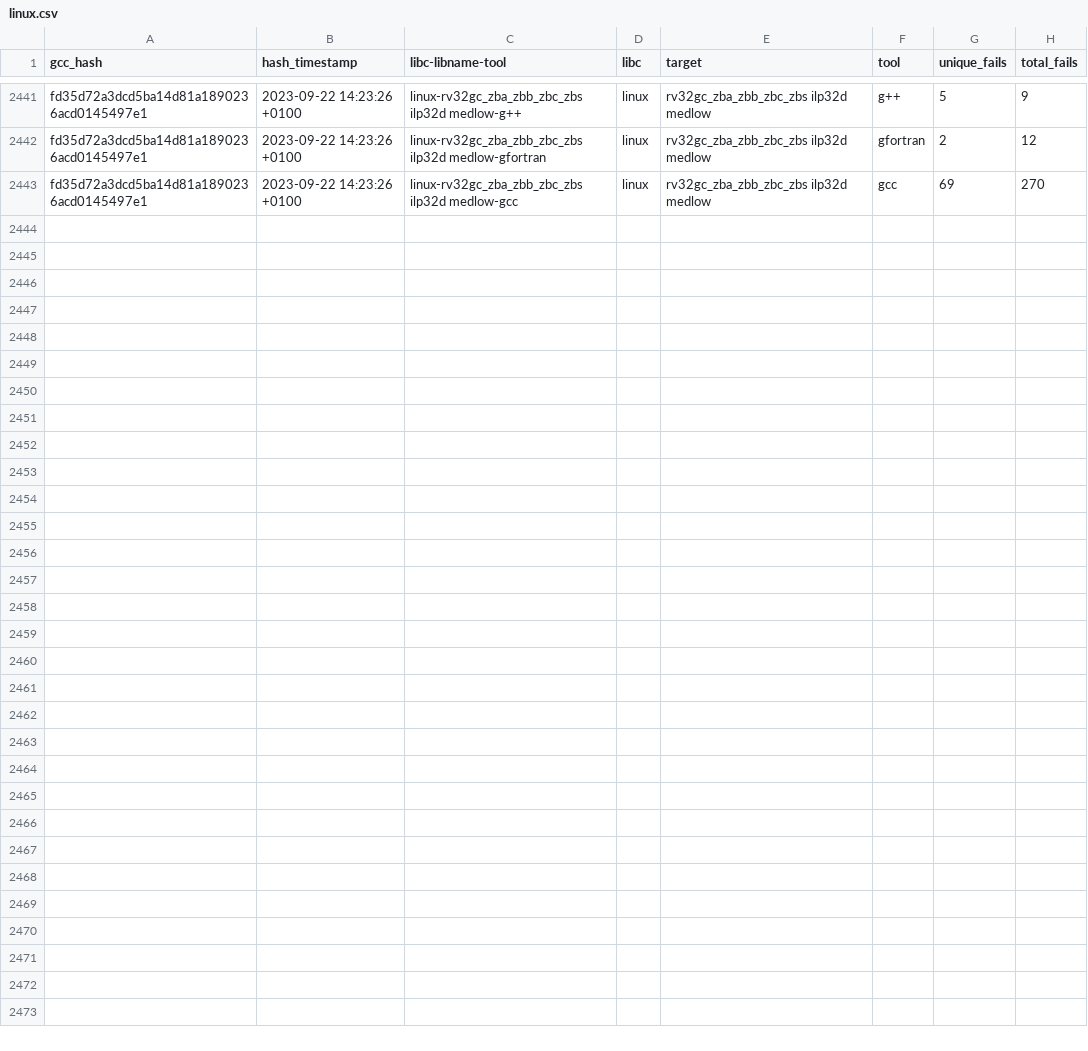
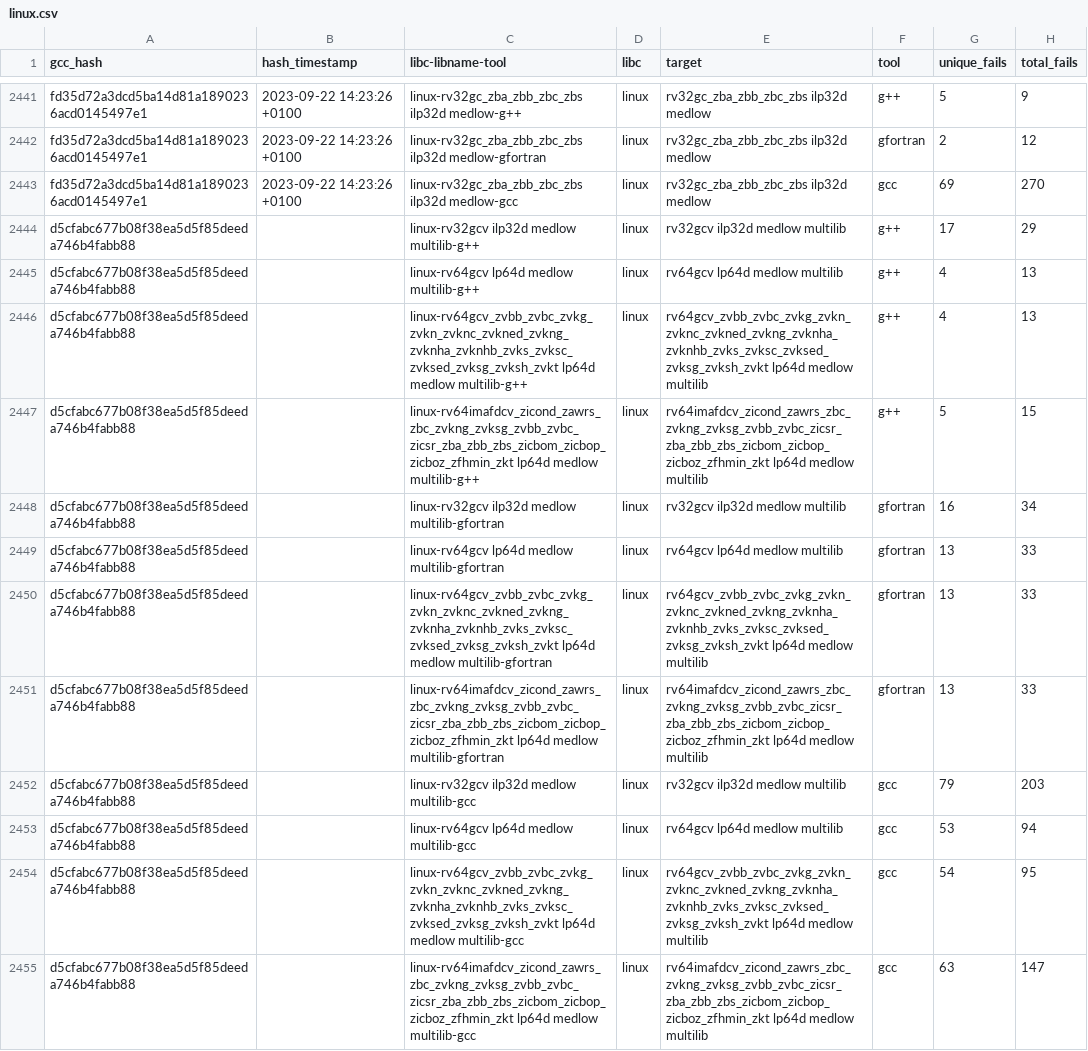
Before and after one commit to patrick-rivos/gcc-postcommit-ci, a CSV file: dashboard/linux.csv, drawn as a sheet; only a part is shown, gaps mark what is left out; the diff covers the shown part only.

Commit message:
CI: Update dashboard with latest runs

```diff
--- a/dashboard/linux.csv
+++ b/dashboard/linux.csv
@@ -2443 +2443,13 @@ fd35d72a3dcd5ba14d81a1890236acd0145497e1,2023-09-22 14:23:26 +0100,linux-rv32gc_
 fd35d72a3dcd5ba14d81a1890236acd0145497e1,2023-09-22 14:23:26 +0100,linux-rv32gc_zba_zbb_zbc_zbs ilp32d medlow-gcc,linux,rv32gc_zba_zbb_zbc_zbs ilp32d medlow,gcc,69,270
+d5cfabc677b08f38ea5d5f85deeda746b4fabb88,,linux-rv32gcv ilp32d medlow multilib-g++,linux,rv32gcv ilp32d medlow multilib,g++,17,29
+d5cfabc677b08f38ea5d5f85deeda746b4fabb88,,linux-rv64gcv lp64d medlow multilib-g++,linux,rv64gcv lp64d medlow multilib,g++,4,13
+d5cfabc677b08f38ea5d5f85deeda746b4fabb88,,linux-rv64gcv_zvbb_zvbc_zvkg_zvkn_zvknc_zvkned_zvkng_zvknha_zvknhb_zvks_zvksc_zvksed_zvksg_zvksh_zvkt lp64d medlow multilib-g++,linux,rv64gcv_zvbb_zvbc_zvkg_zvkn_zvknc_zvkned_zvkng_zvknha_zvknhb_zvks_zvksc_zvksed_zvksg_zvksh_zvkt lp64d medlow multilib,g++,4,13
+d5cfabc677b08f38ea5d5f85deeda746b4fabb88,,linux-rv64imafdcv_zicond_zawrs_zbc_zvkng_zvksg_zvbb_zvbc_zicsr_zba_zbb_zbs_zicbom_zicbop_zicboz_zfhmin_zkt lp64d medlow multilib-g++,linux,rv64imafdcv_zicond_zawrs_zbc_zvkng_zvksg_zvbb_zvbc_zicsr_zba_zbb_zbs_zicbom_zicbop_zicboz_zfhmin_zkt lp64d medlow multilib,g++,5,15
+d5cfabc677b08f38ea5d5f85deeda746b4fabb88,,linux-rv32gcv ilp32d medlow multilib-gfortran,linux,rv32gcv ilp32d medlow multilib,gfortran,16,34
+d5cfabc677b08f38ea5d5f85deeda746b4fabb88,,linux-rv64gcv lp64d medlow multilib-gfortran,linux,rv64gcv lp64d medlow multilib,gfortran,13,33
+d5cfabc677b08f38ea5d5f85deeda746b4fabb88,,linux-rv64gcv_zvbb_zvbc_zvkg_zvkn_zvknc_zvkned_zvkng_zvknha_zvknhb_zvks_zvksc_zvksed_zvksg_zvksh_zvkt lp64d medlow multilib-gfortran,linux,rv64gcv_zvbb_zvbc_zvkg_zvkn_zvknc_zvkned_zvkng_zvknha_zvknhb_zvks_zvksc_zvksed_zvksg_zvksh_zvkt lp64d medlow multilib,gfortran,13,33
+d5cfabc677b08f38ea5d5f85deeda746b4fabb88,,linux-rv64imafdcv_zicond_zawrs_zbc_zvkng_zvksg_zvbb_zvbc_zicsr_zba_zbb_zbs_zicbom_zicbop_zicboz_zfhmin_zkt lp64d medlow multilib-gfortran,linux,rv64imafdcv_zicond_zawrs_zbc_zvkng_zvksg_zvbb_zvbc_zicsr_zba_zbb_zbs_zicbom_zicbop_zicboz_zfhmin_zkt lp64d medlow multilib,gfortran,13,33
+d5cfabc677b08f38ea5d5f85deeda746b4fabb88,,linux-rv32gcv ilp32d medlow multilib-gcc,linux,rv32gcv ilp32d medlow multilib,gcc,79,203
+d5cfabc677b08f38ea5d5f85deeda746b4fabb88,,linux-rv64gcv lp64d medlow multilib-gcc,linux,rv64gcv lp64d medlow multilib,gcc,53,94
+d5cfabc677b08f38ea5d5f85deeda746b4fabb88,,linux-rv64gcv_zvbb_zvbc_zvkg_zvkn_zvknc_zvkned_zvkng_zvknha_zvknhb_zvks_zvksc_zvksed_zvksg_zvksh_zvkt lp64d medlow multilib-gcc,linux,rv64gcv_zvbb_zvbc_zvkg_zvkn_zvknc_zvkned_zvkng_zvknha_zvknhb_zvks_zvksc_zvksed_zvksg_zvksh_zvkt lp64d medlow multilib,gcc,54,95
+d5cfabc677b08f38ea5d5f85deeda746b4fabb88,,linux-rv64imafdcv_zicond_zawrs_zbc_zvkng_zvksg_zvbb_zvbc_zicsr_zba_zbb_zbs_zicbom_zicbop_zicboz_zfhmin_zkt lp64d medlow multilib-gcc,linux,rv64imafdcv_zicond_zawrs_zbc_zvkng_zvksg_zvbb_zvbc_zicsr_zba_zbb_zbs_zicbom_zicbop_zicboz_zfhmin_zkt lp64d medlow multilib,gcc,63,147
```
Also changed, not shown: 12 added rows elsewhere in this file, dashboard/newlib.csv, 16 other files.
